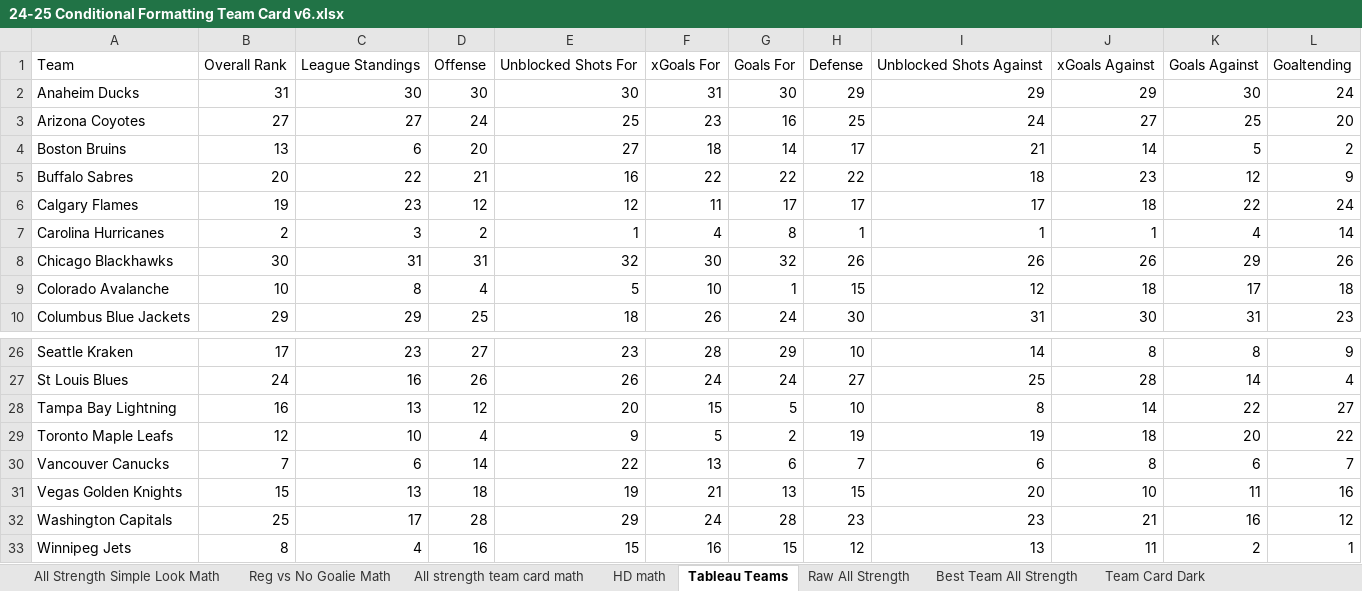
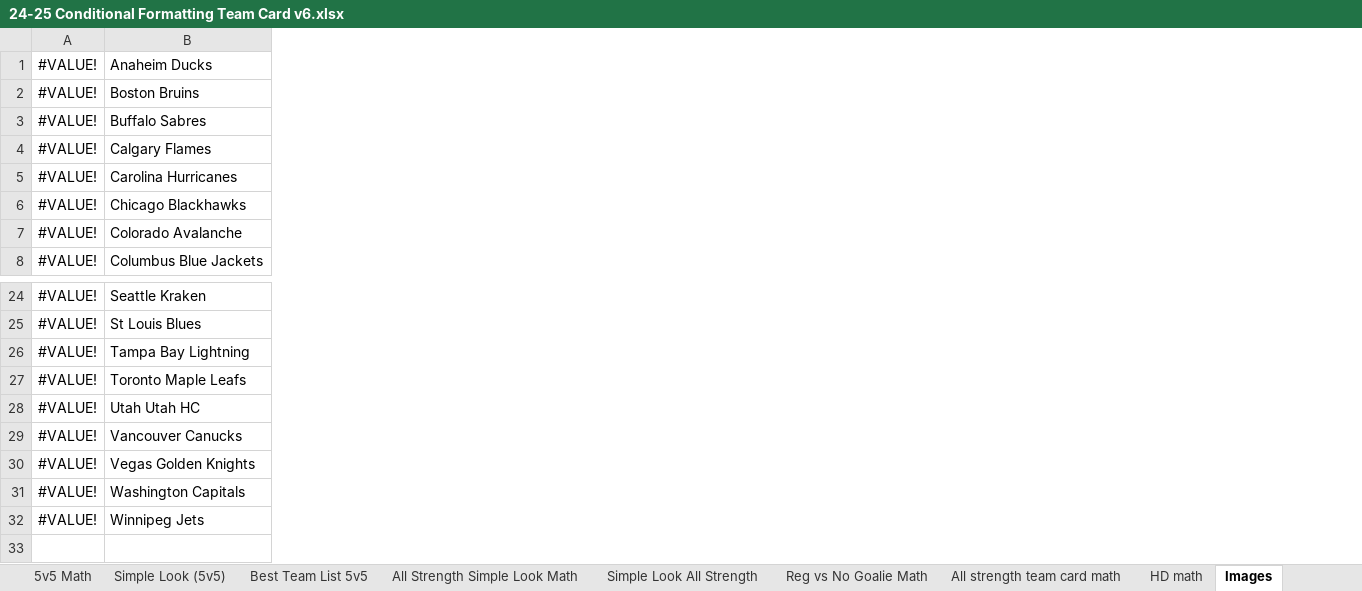
Before and after one commit to hatch47/DataAnalystProjects, an Excel workbook: 2024-25 Conditional Formatting Cards/24-25 Conditional Formatting Team Card v6.xlsx, sheet Images, drawn as a sheet; only a part is shown, gaps mark what is left out; values as stored, in another font and other column widths than the file's, no borders; removed rows and columns are numbered as before the commit, all else as after; the diff names each change by its address in the sheet, - before the commit and + after, or states it on an @@ line.

```diff
--- a/2024-25 Conditional Formatting Cards/24-25 Conditional Formatting Team Card v6.xlsx (sheet Images)
+++ b/2024-25 Conditional Formatting Cards/24-25 Conditional Formatting Team Card v6.xlsx (sheet Images)
-sheet tab: Tableau Teams
+sheet tab: Images
+sheet tab: 5v5 Math
+sheet tab: Simple Look (5v5)
+sheet tab: Best Team List 5v5
+sheet tab: Simple Look All Strength
+column A, rows 1-8: all #VALUE!; rows 24-27: all #VALUE!; rows 29-32: all #VALUE!
-column B, row 2: 31; rows 4-10: 13 | 20 | 19 | 2 | 30 | 10 | 29; rows 26-33: 17 | 24 | 16 | 12 | 7 | 15 | 25 | 8
-column C, row 2: 30; rows 4-10: 6 | 22 | 23 | 3 | 31 | 8 | 29; rows 26-33: 23 | 16 | 13 | 10 | 6 | 13 | 17 | 4
-column D, row 2: 30; rows 4-10: 20 | 21 | 12 | 2 | 31 | 4 | 25; rows 26-33: 27 | 26 | 12 | 4 | 14 | 18 | 28 | 16
-column E, row 2: 30; rows 4-10: 27 | 16 | 12 | 1 | 32 | 5 | 18; rows 26-33: 23 | 26 | 20 | 9 | 22 | 19 | 29 | 15
-column F, row 2: 31; rows 4-10: 18 | 22 | 11 | 4 | 30 | 10 | 26; rows 26-33: 28 | 24 | 15 | 5 | 13 | 21 | 24 | 16
-column G, row 2: 30; rows 4-10: 14 | 22 | 17 | 8 | 32 | 1 | 24; rows 26-33: 29 | 24 | 5 | 2 | 6 | 13 | 28 | 15
-column H, row 2: 29; rows 4-10: 17 | 22 | 17 | 1 | 26 | 15 | 30; rows 26-33: 10 | 27 | 10 | 19 | 7 | 15 | 23 | 12
-column I, row 2: 29; rows 4-10: 21 | 18 | 17 | 1 | 26 | 12 | 31; rows 26-33: 14 | 25 | 8 | 19 | 6 | 20 | 23 | 13
-column J, row 2: 29; rows 4-10: 14 | 23 | 18 | 1 | 26 | 18 | 30; rows 26-33: 8 | 28 | 14 | 18 | 8 | 10 | 21 | 11
-column K, row 2: 30; rows 4-10: 5 | 12 | 22 | 4 | 29 | 17 | 31; rows 26-33: 8 | 14 | 22 | 20 | 6 | 11 | 16 | 2
-column L, row 2: 24; rows 4-10: 2 | 9 | 24 | 14 | 26 | 18 | 23; rows 26-33: 9 | 4 | 27 | 22 | 7 | 16 | 12 | 1
-row 1: Team | Overall Rank | League Standings | Offense | Unblocked Shots For | xGoals For | Goals For | Defense | Unblocked Shots Against | xGoals Against | Goals Against | Goaltending
-row 3: Arizona Coyotes | 27 | 27 | 24 | 25 | 23 | 16 | 25 | 24 | 27 | 25 | 20
+row 28: #VALUE! | Utah Utah HC
```
Also changed, not shown: sheet Raw All Strength, sheet Best Team All Strength, sheet HD Best Team List, sheet HD Best Team List No Goalie, sheet Best Team AllStrength No Goalie, sheet All strength team card math, 6 more sheets, other sheet tabs, formulas that keep their value, charts or pictures, 2 other files.
